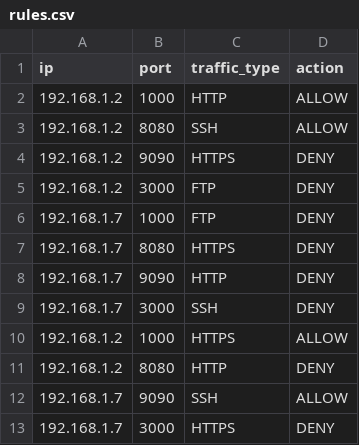
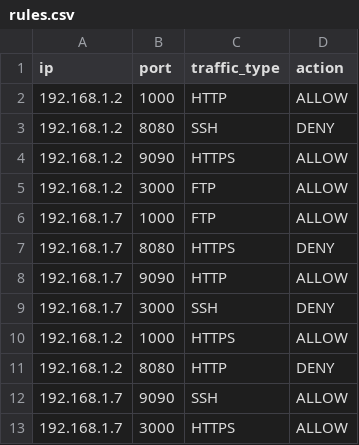
Before and after one commit to tamilselvan-asmltd/tech_talk, a CSV file: rules.csv, drawn as a sheet.

```diff
--- a/rules.csv
+++ b/rules.csv
@@ -2,8 +2,8 @@ ip,port,traffic_type,action
 192.168.1.2,1000,HTTP,ALLOW
-192.168.1.2,8080,SSH,ALLOW
-192.168.1.2,9090,HTTPS,DENY
-192.168.1.2,3000,FTP,DENY
-192.168.1.7,1000,FTP,DENY
+192.168.1.2,8080,SSH,DENY
+192.168.1.2,9090,HTTPS,ALLOW
+192.168.1.2,3000,FTP,ALLOW
+192.168.1.7,1000,FTP,ALLOW
 192.168.1.7,8080,HTTPS,DENY
-192.168.1.7,9090,HTTP,DENY
+192.168.1.7,9090,HTTP,ALLOW
 192.168.1.7,3000,SSH,DENY
@@ -12,2 +12,2 @@ ip,port,traffic_type,action
 192.168.1.7,9090,SSH,ALLOW
-192.168.1.7,3000,HTTPS,DENY
+192.168.1.7,3000,HTTPS,ALLOW
```
Also changed, not shown: firewall_logs.csv, user_feedback.csv, 2 other files.
